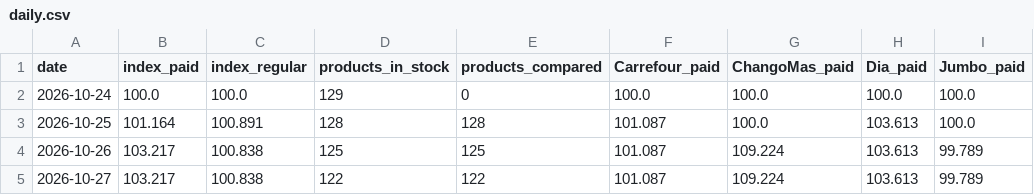
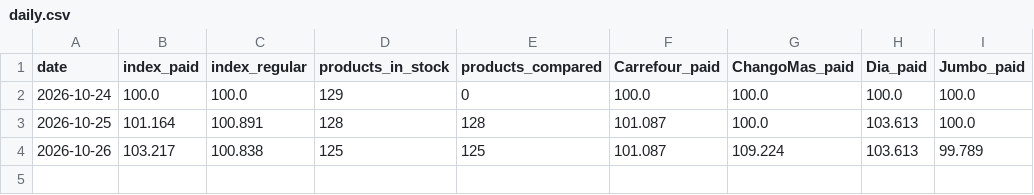
Before and after one commit to ramonpepapolo-lang/la-canasta, a CSV file: index/daily.csv, drawn as a sheet; the diff names each change by its address in the sheet, - before the commit and + after, or states it on an @@ line.

```diff
--- a/index/daily.csv
+++ b/index/daily.csv
-row 5: 2026-10-27 | 103.217 | 100.838 | 122 | 122 | 101.087 | 109.224 | 103.613 | 99.789
```
Also changed, not shown: index/groups.csv, 7 other files.
